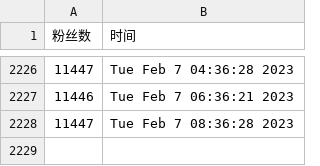
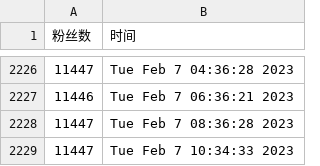
Before and after one commit to ttttLarva/Lava, a CSV file: scripts/ttlarva-follower.csv, drawn as a sheet; only a part is shown, gaps mark what is left out.

Commit message:
update followers count daily

```diff
--- a/scripts/ttlarva-follower.csv
+++ b/scripts/ttlarva-follower.csv
@@ -2228 +2228,2 @@
 11447,Tue Feb  7 08:36:28 2023
+11447,Tue Feb  7 10:34:33 2023
```
